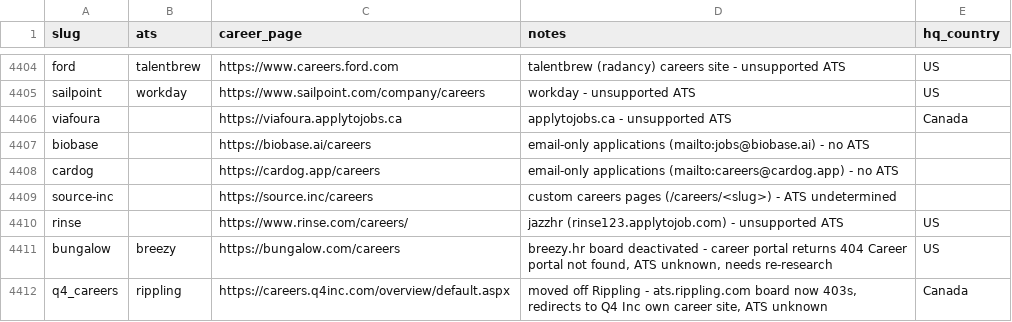
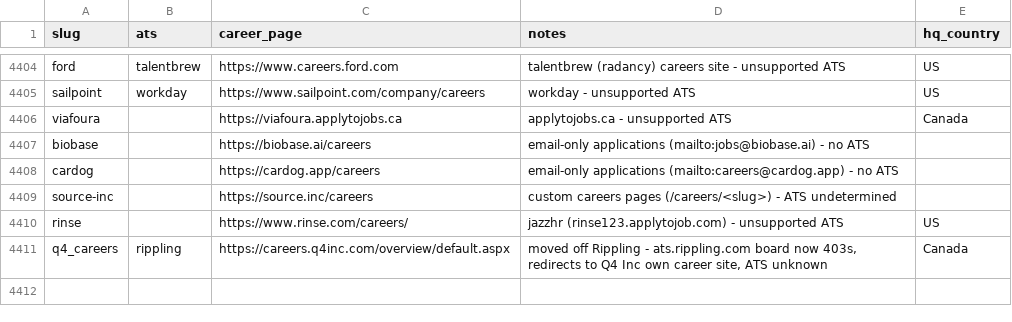
Before and after one commit to clarmso/job-board-crawler, a CSV file: TODO-companies.csv, drawn as a sheet; only a part is shown, gaps mark what is left out; the diff names each change by its address in the sheet, - before the commit and + after, or states it on an @@ line.

```diff
--- a/TODO-companies.csv
+++ b/TODO-companies.csv
-row 4411: bungalow | breezy | https://bungalow.com/careers | breezy.hr board deactivated - career portal returns 404 Career portal not found, ATS unknown, needs re-research | US
```
Also changed, not shown: companies.csv.
